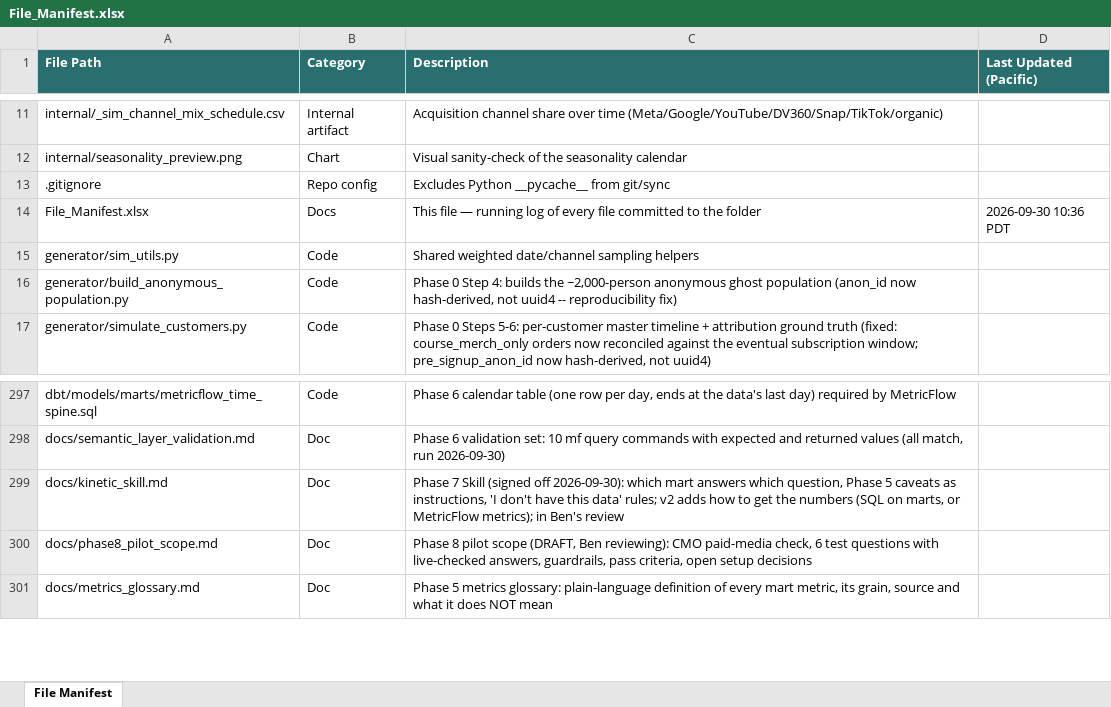
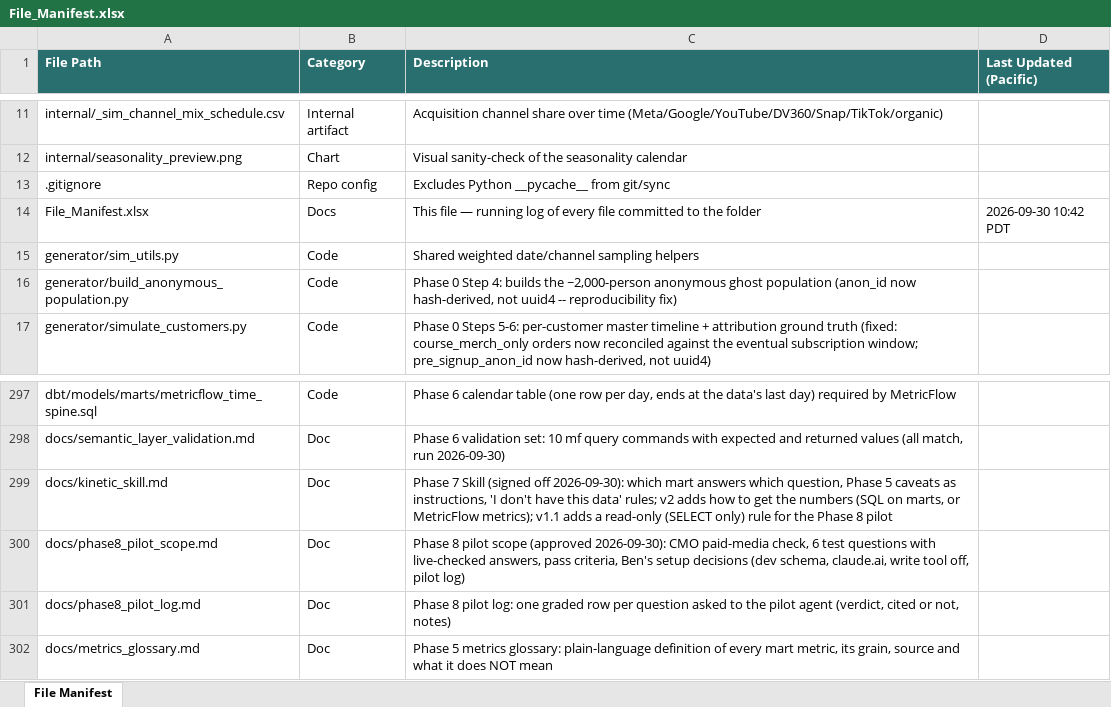
Before and after one commit to bencool85/kinetic-data-project, an Excel workbook: File_Manifest.xlsx, sheet File Manifest, drawn as a sheet; only a part is shown, gaps mark what is left out; values as stored, in another font and other column widths than the file's, no borders; the diff names each change by its address in the sheet, - before the commit and + after, or states it on an @@ line.

```diff
--- a/File_Manifest.xlsx (sheet File Manifest)
+++ b/File_Manifest.xlsx (sheet File Manifest)
-D14 (Last Updated (Pacific)): 2026-09-30 10:36 PDT
+D14 (Last Updated (Pacific)): 2026-09-30 10:42 PDT
-C299 (Description): …MetricFlow metrics); in Ben's review
+C299 (Description): …MetricFlow metrics); v1.1 adds a read-only (SELECT only) rule for the Phase 8 pilot
-C300 (Description): …pilot scope (DRAFT, Ben reviewing): CMO paid-media check, 6 test questions with live-checked answers, guardrails, pass criteria, open setup decisions
+C300 (Description): …pilot scope (approved 2026-09-30): CMO paid-media check, 6 test questions with live-checked answers, pass criteria, Ben's setup decisions (dev schema, claude.ai, write tool off, pilot log)
+row 301: docs/phase8_pilot_log.md | Doc | Phase 8 pilot log: one graded row per question asked to the pilot agent (verdict, cited or not, notes)
```
Also changed, not shown: 6 other files.
